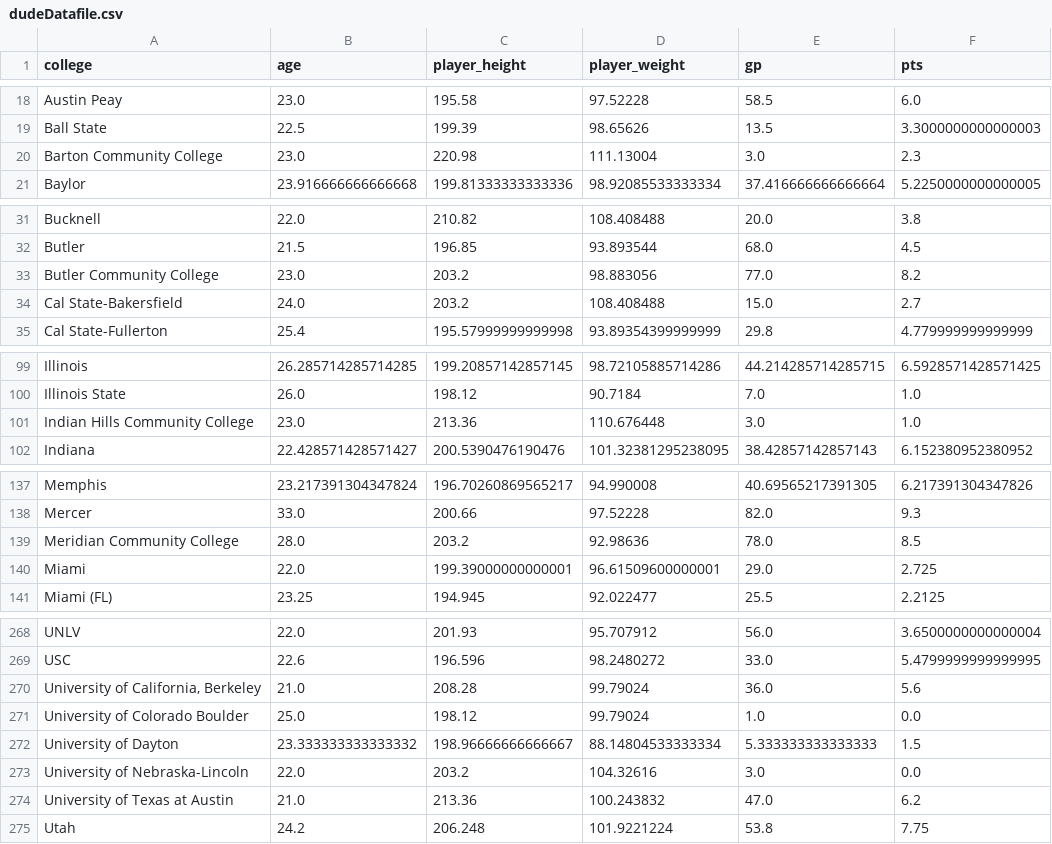
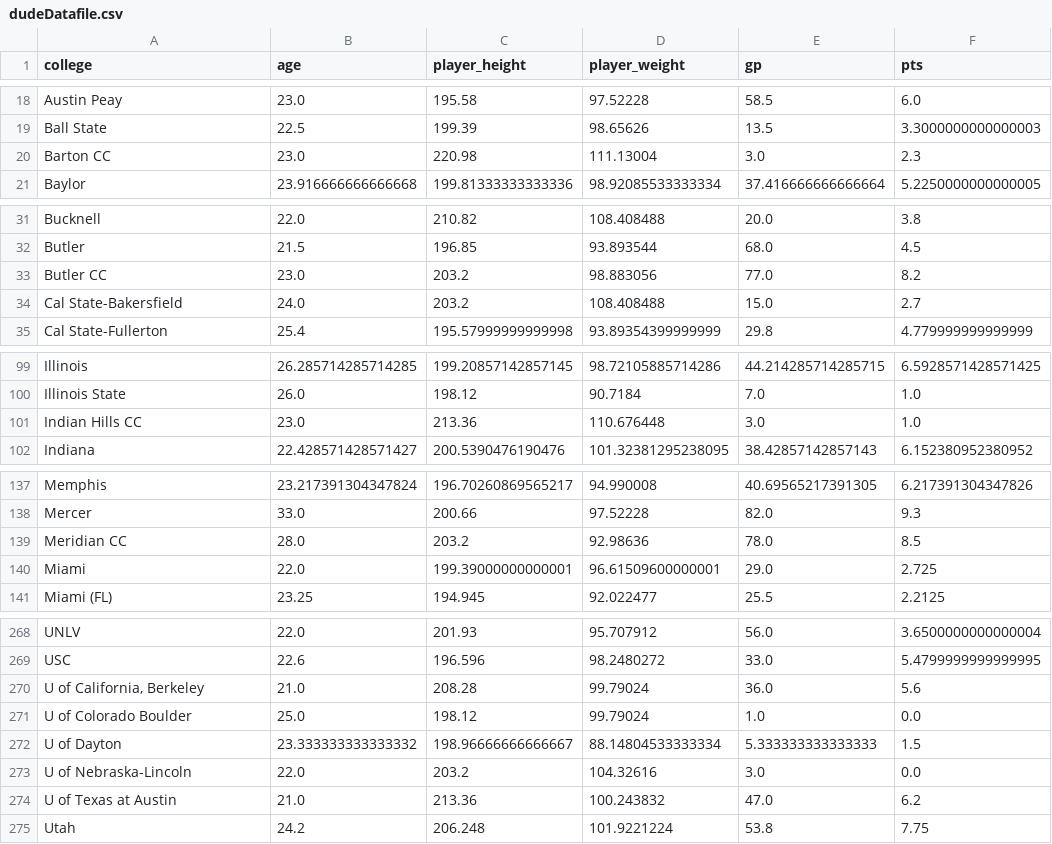
Before and after one commit to daniellee421/FinalProject, a CSV file: online/dudeDatafile.csv, drawn as a sheet; only a part is shown, gaps mark what is left out; the diff covers the shown part only; the diff names each change by its address in the sheet, - before the commit and + after, or states it on an @@ line.

```diff
--- a/online/dudeDatafile.csv
+++ b/online/dudeDatafile.csv
-A20 (college): Barton Community College
+A20 (college): Barton CC
-A33 (college): Butler Community College
+A33 (college): Butler CC
-A101 (college): Indian Hills Community College
+A101 (college): Indian Hills CC
-A139 (college): Meridian Community College
+A139 (college): Meridian CC
-A270 (college): University of California, Berkeley
+A270 (college): U of California, Berkeley
-A271 (college): University of Colorado Boulder
+A271 (college): U of Colorado Boulder
-A272 (college): University of Dayton
+A272 (college): U of Dayton
-A273 (college): University of Nebraska-Lincoln
+A273 (college): U of Nebraska-Lincoln
-A274 (college): University of Texas at Austin
+A274 (college): U of Texas at Austin
```
Also changed, not shown: 3 edited cells elsewhere in this file, 14 other files.
